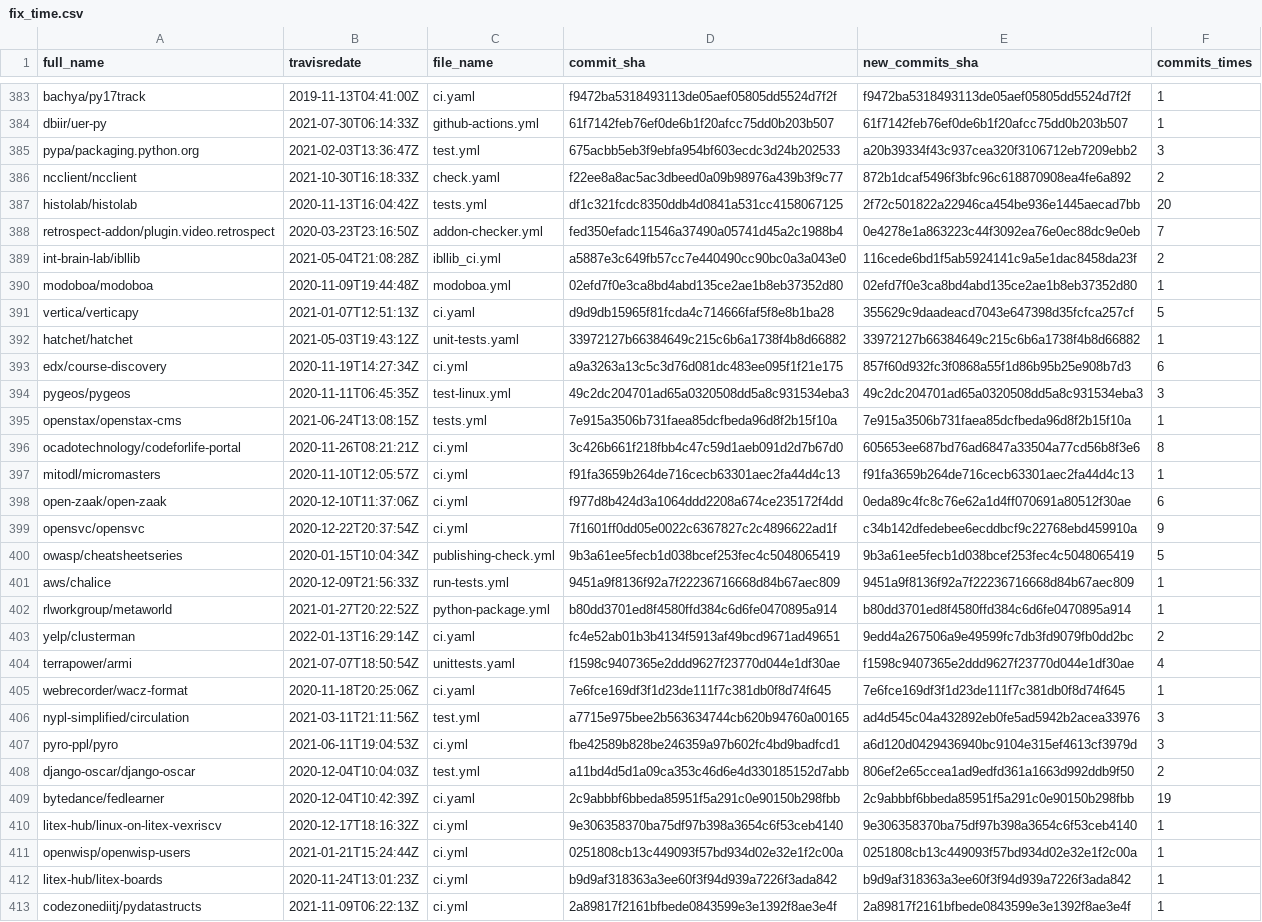
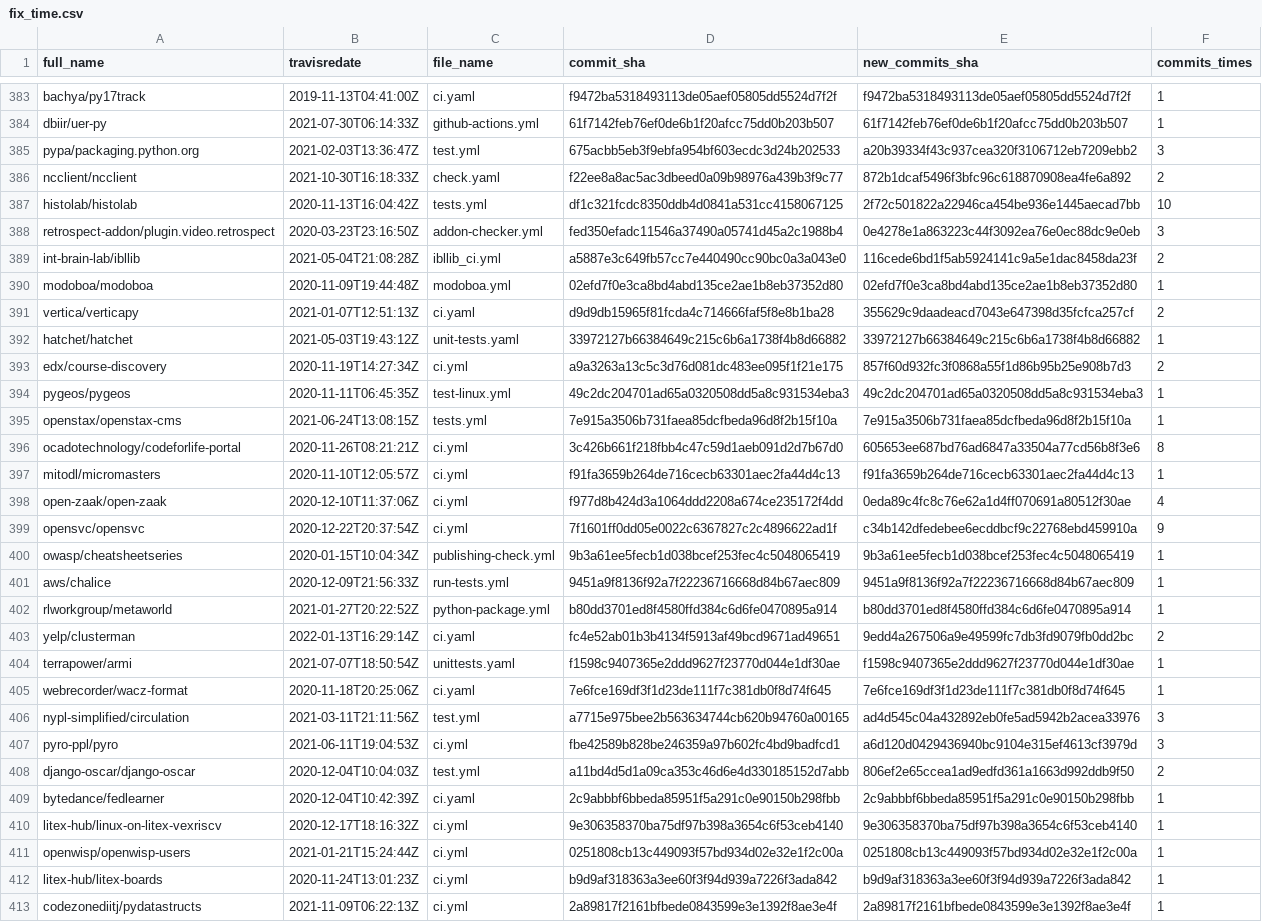
Before and after one commit to Tufuwu/project, a CSV file: python_csv/final_csv/fix_time.csv, drawn as a sheet; only a part is shown, gaps mark what is left out; the diff covers the shown part only.

```diff
--- a/python_csv/final_csv/fix_time.csv
+++ b/python_csv/final_csv/fix_time.csv
@@ -386,10 +386,10 @@ pypa/packaging.python.org,2021-02-03T13:36:47Z,test.yml,675acbb5eb3f9ebfa954bf60
 ncclient/ncclient,2021-10-30T16:18:33Z,check.yaml,f22ee8a8ac5ac3dbeed0a09b98976a439b3f9c77,872b1dcaf5496f3bfc96c618870908ea4fe6a892,2
-histolab/histolab,2020-11-13T16:04:42Z,tests.yml,df1c321fcdc8350ddb4d0841a531cc4158067125,2f72c501822a22946ca454be936e1445aecad7bb,20
-retrospect-addon/plugin.video.retrospect,2020-03-23T23:16:50Z,addon-checker.yml,fed350efadc11546a37490a05741d45a2c1988b4,0e4278e1a863223c44f3092ea76e0ec88dc9e0eb,7
+histolab/histolab,2020-11-13T16:04:42Z,tests.yml,df1c321fcdc8350ddb4d0841a531cc4158067125,2f72c501822a22946ca454be936e1445aecad7bb,10
+retrospect-addon/plugin.video.retrospect,2020-03-23T23:16:50Z,addon-checker.yml,fed350efadc11546a37490a05741d45a2c1988b4,0e4278e1a863223c44f3092ea76e0ec88dc9e0eb,3
 int-brain-lab/ibllib,2021-05-04T21:08:28Z,ibllib_ci.yml,a5887e3c649fb57cc7e440490cc90bc0a3a043e0,116cede6bd1f5ab5924141c9a5e1dac8458da23f,2
 modoboa/modoboa,2020-11-09T19:44:48Z,modoboa.yml,02efd7f0e3ca8bd4abd135ce2ae1b8eb37352d80,02efd7f0e3ca8bd4abd135ce2ae1b8eb37352d80,1
-vertica/verticapy,2021-01-07T12:51:13Z,ci.yaml,d9d9db15965f81fcda4c714666faf5f8e8b1ba28,355629c9daadeacd7043e647398d35fcfca257cf,5
+vertica/verticapy,2021-01-07T12:51:13Z,ci.yaml,d9d9db15965f81fcda4c714666faf5f8e8b1ba28,355629c9daadeacd7043e647398d35fcfca257cf,2
 hatchet/hatchet,2021-05-03T19:43:12Z,unit-tests.yaml,33972127b66384649c215c6b6a1738f4b8d66882,33972127b66384649c215c6b6a1738f4b8d66882,1
-edx/course-discovery,2020-11-19T14:27:34Z,ci.yml,a9a3263a13c5c3d76d081dc483ee095f1f21e175,857f60d932fc3f0868a55f1d86b95b25e908b7d3,6
-pygeos/pygeos,2020-11-11T06:45:35Z,test-linux.yml,49c2dc204701ad65a0320508dd5a8c931534eba3,49c2dc204701ad65a0320508dd5a8c931534eba3,3
+edx/course-discovery,2020-11-19T14:27:34Z,ci.yml,a9a3263a13c5c3d76d081dc483ee095f1f21e175,857f60d932fc3f0868a55f1d86b95b25e908b7d3,2
+pygeos/pygeos,2020-11-11T06:45:35Z,test-linux.yml,49c2dc204701ad65a0320508dd5a8c931534eba3,49c2dc204701ad65a0320508dd5a8c931534eba3,1
 openstax/openstax-cms,2021-06-24T13:08:15Z,tests.yml,7e915a3506b731faea85dcfbeda96d8f2b15f10a,7e915a3506b731faea85dcfbeda96d8f2b15f10a,1
@@ -397,5 +397,5 @@ ocadotechnology/codeforlife-portal,2020-11-26T08:21:21Z,ci.yml,3c426b661f218fbb4
 mitodl/micromasters,2020-11-10T12:05:57Z,ci.yml,f91fa3659b264de716cecb63301aec2fa44d4c13,f91fa3659b264de716cecb63301aec2fa44d4c13,1
-open-zaak/open-zaak,2020-12-10T11:37:06Z,ci.yml,f977d8b424d3a1064ddd2208a674ce235172f4dd,0eda89c4fc8c76e62a1d4ff070691a80512f30ae,6
+open-zaak/open-zaak,2020-12-10T11:37:06Z,ci.yml,f977d8b424d3a1064ddd2208a674ce235172f4dd,0eda89c4fc8c76e62a1d4ff070691a80512f30ae,4
 opensvc/opensvc,2020-12-22T20:37:54Z,ci.yml,7f1601ff0dd05e0022c6367827c2c4896622ad1f,c34b142dfedebee6ecddbcf9c22768ebd459910a,9
-owasp/cheatsheetseries,2020-01-15T10:04:34Z,publishing-check.yml,9b3a61ee5fecb1d038bcef253fec4c5048065419,9b3a61ee5fecb1d038bcef253fec4c5048065419,5
+owasp/cheatsheetseries,2020-01-15T10:04:34Z,publishing-check.yml,9b3a61ee5fecb1d038bcef253fec4c5048065419,9b3a61ee5fecb1d038bcef253fec4c5048065419,1
 aws/chalice,2020-12-09T21:56:33Z,run-tests.yml,9451a9f8136f92a7f22236716668d84b67aec809,9451a9f8136f92a7f22236716668d84b67aec809,1
@@ -403,3 +403,3 @@ rlworkgroup/metaworld,2021-01-27T20:22:52Z,python-package.yml,b80dd3701ed8f4580f
 yelp/clusterman,2022-01-13T16:29:14Z,ci.yaml,fc4e52ab01b3b4134f5913af49bcd9671ad49651,9edd4a267506a9e49599fc7db3fd9079fb0dd2bc,2
-terrapower/armi,2021-07-07T18:50:54Z,unittests.yaml,f1598c9407365e2ddd9627f23770d044e1df30ae,f1598c9407365e2ddd9627f23770d044e1df30ae,4
+terrapower/armi,2021-07-07T18:50:54Z,unittests.yaml,f1598c9407365e2ddd9627f23770d044e1df30ae,f1598c9407365e2ddd9627f23770d044e1df30ae,1
 webrecorder/wacz-format,2020-11-18T20:25:06Z,ci.yaml,7e6fce169df3f1d23de111f7c381db0f8d74f645,7e6fce169df3f1d23de111f7c381db0f8d74f645,1
@@ -408,3 +408,3 @@ pyro-ppl/pyro,2021-06-11T19:04:53Z,ci.yml,fbe42589b828be246359a97b602fc4bd9badfc
 django-oscar/django-oscar,2020-12-04T10:04:03Z,test.yml,a11bd4d5d1a09ca353c46d6e4d330185152d7abb,806ef2e65ccea1ad9edfd361a1663d992ddb9f50,2
-bytedance/fedlearner,2020-12-04T10:42:39Z,ci.yaml,2c9abbbf6bbeda85951f5a291c0e90150b298fbb,2c9abbbf6bbeda85951f5a291c0e90150b298fbb,19
+bytedance/fedlearner,2020-12-04T10:42:39Z,ci.yaml,2c9abbbf6bbeda85951f5a291c0e90150b298fbb,2c9abbbf6bbeda85951f5a291c0e90150b298fbb,1
 litex-hub/linux-on-litex-vexriscv,2020-12-17T18:16:32Z,ci.yml,9e306358370ba75df97b398a3654c6f53ceb4140,9e306358370ba75df97b398a3654c6f53ceb4140,1
```
Also changed, not shown: 150 edited cells elsewhere in this file.
